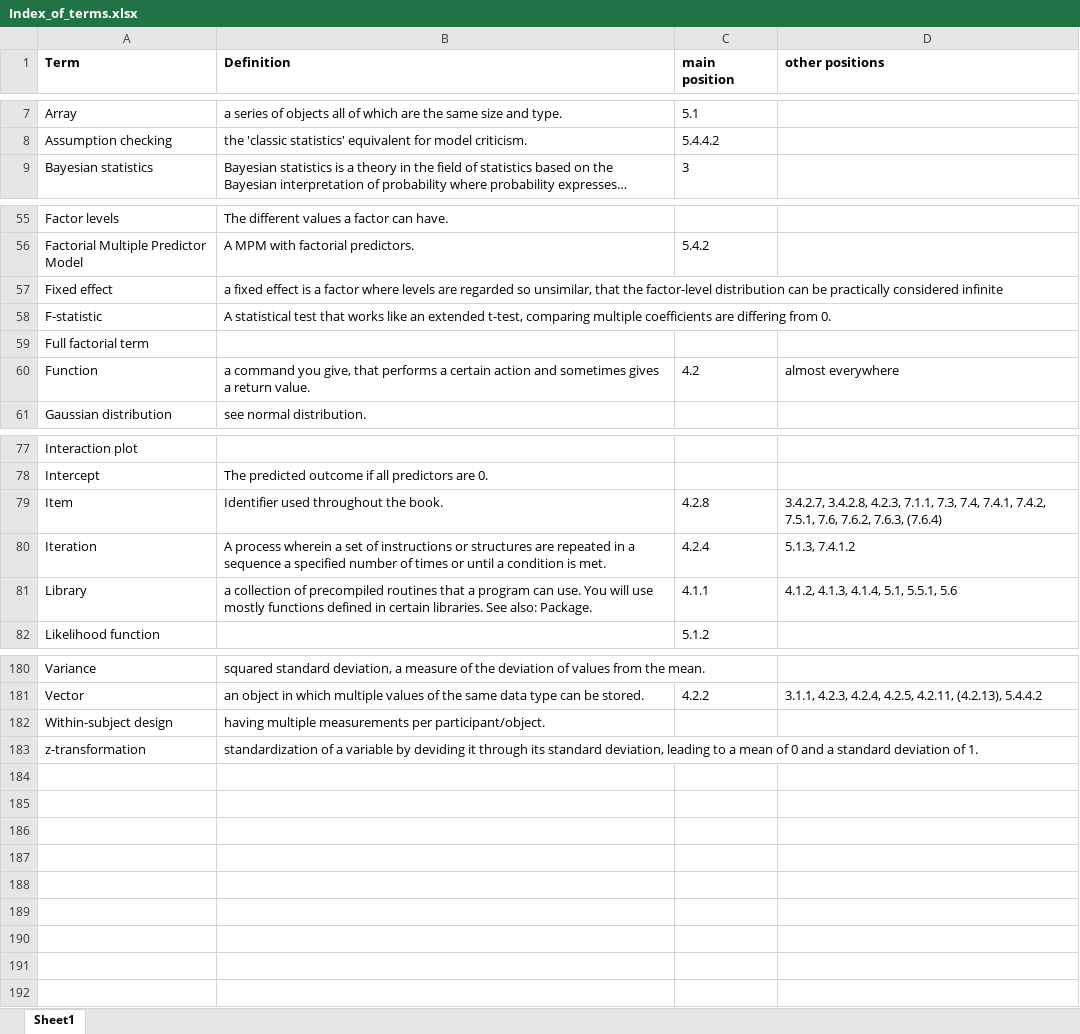
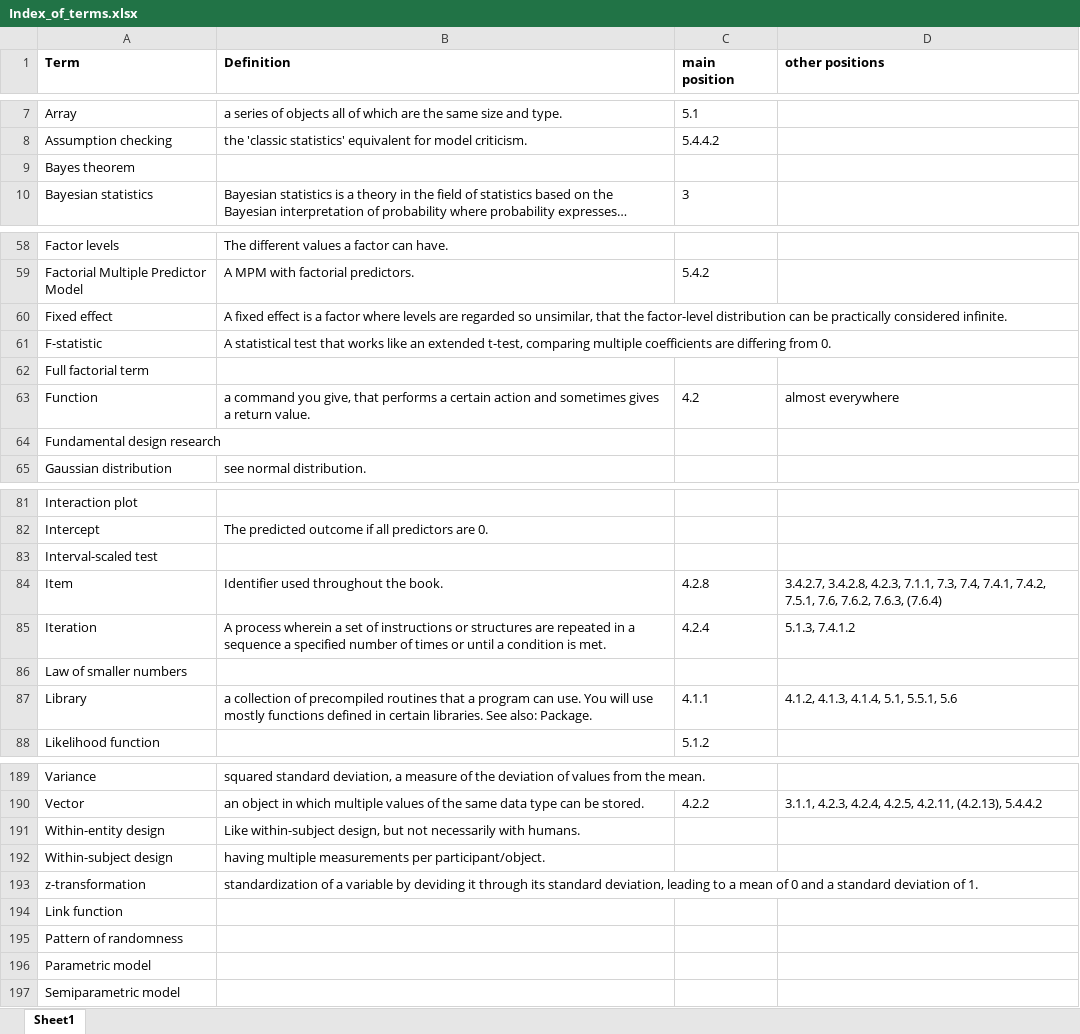
Before and after one commit to schmettow/New_Stats, an Excel workbook: Index_of_terms.xlsx, sheet Sheet1, drawn as a sheet; only a part is shown, gaps mark what is left out; long unchanged cells end in …; values as stored, in another font and other column widths than the file's, no borders; addresses are those after the commit; the diff covers the shown part only; the diff names each change by its address in the sheet, - before the commit and + after, or states it on an @@ line.

```diff
--- a/Index_of_terms.xlsx (sheet Sheet1)
+++ b/Index_of_terms.xlsx (sheet Sheet1)
+row 9: Bayes theorem
-B60 (Definition): a fixed effect is a factor where levels are regarded so unsimilar, that the factor-level distribution can be practically considered infinite
+B60 (Definition): A fixed effect is a factor where levels are regarded so unsimilar, that the factor-level distribution can be practically considered infinite.
+row 64: Fundamental design research
+row 83: Interval-scaled test
+row 86: Law of smaller numbers
+row 191: Within-entity design | Like within-subject design, but not necessarily with humans.
+row 194: Link function
+row 195: Pattern of randomness
+row 196: Parametric model
+row 197: Semiparametric model
```
Also changed, not shown: 5 added rows elsewhere in this sheet, 2 other files.
